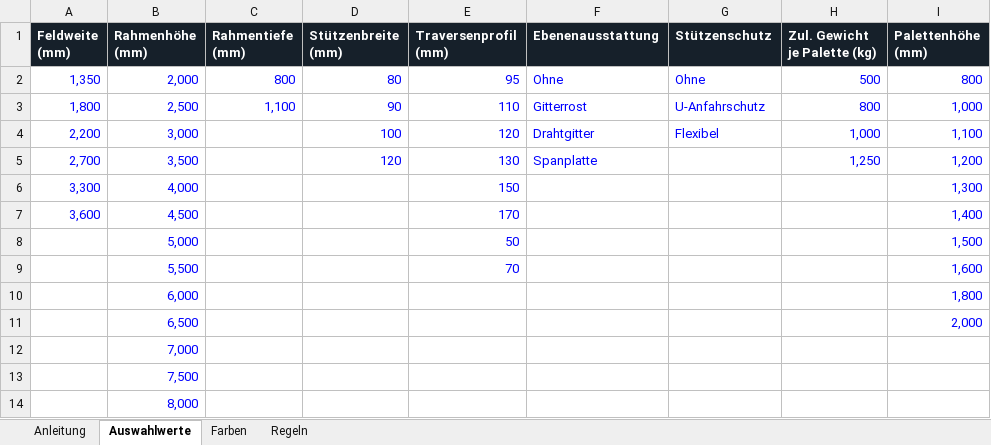
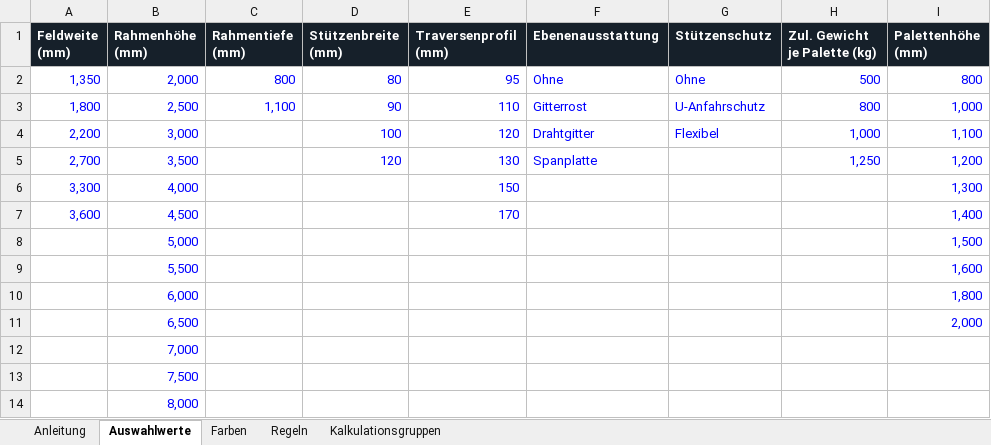
Before and after one commit to mr-mario-ui/260925_Test2, an Excel workbook: parameter.xlsx, sheet Auswahlwerte, drawn as a sheet; only a part is shown; values as stored, in another font and other column widths than the file's, no borders; the diff names each change by its address in the sheet, - before the commit and + after, or states it on an @@ line.

```diff
--- a/parameter.xlsx (sheet Auswahlwerte)
+++ b/parameter.xlsx (sheet Auswahlwerte)
+sheet tab: Kalkulationsgruppen
-E8 (Traversenprofil (mm)): 50
+E8 (Traversenprofil (mm)): (empty)
-E9 (Traversenprofil (mm)): 70
+E9 (Traversenprofil (mm)): (empty)
```
Also changed, not shown: sheet Anleitung, 1 other file.
